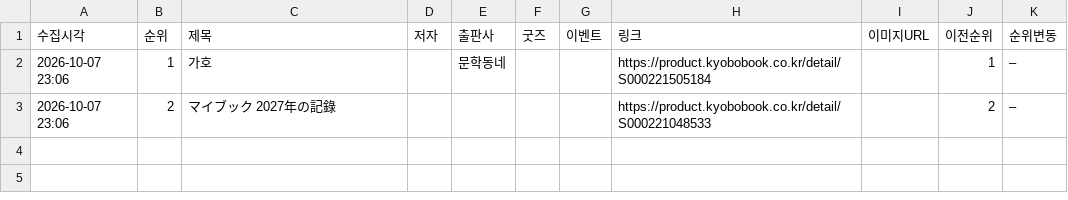
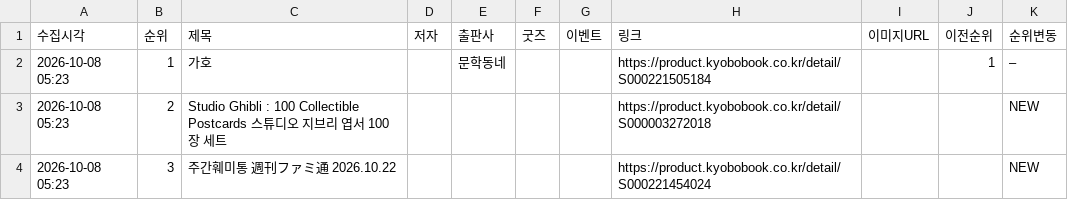
Before and after one commit to down-cyber/manga-bestseller, a CSV file: kyobo_manga.csv, drawn as a sheet.

```diff
--- a/kyobo_manga.csv
+++ b/kyobo_manga.csv
@@ -1,3 +1,4 @@
 수집시각,순위,제목,저자,출판사,굿즈,이벤트,링크,이미지URL,이전순위,순위변동
-2026-10-07 23:06,1,가호,,문학동네,,,https://product.kyobobook.co.kr/detail/S000221505184,,1,–
-2026-10-07 23:06,2,マイブック 2027年の記錄,,,,,https://product.kyobobook.co.kr/detail/S000221048533,,2,–
+2026-10-08 05:23,1,가호,,문학동네,,,https://product.kyobobook.co.kr/detail/S000221505184,,1,–
+2026-10-08 05:23,2,Studio Ghibli : 100 Collectible Postcards 스튜디오 지브리 엽서 100장 세트,,,,,https://product.kyobobook.co.kr/detail/S000003272018,,,NEW
+2026-10-08 05:23,3,주간훼미통 週刊ファミ通 2026.10.22,,,,,https://product.kyobobook.co.kr/detail/S000221454024,,,NEW
```
Also changed, not shown: aladin_manga.csv, yes24_manga.csv, 1 other file.
